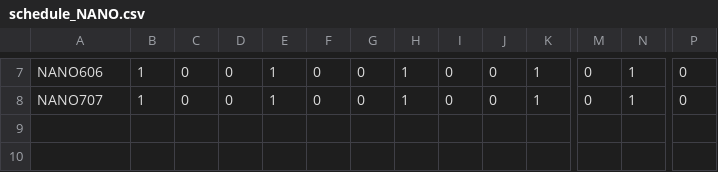
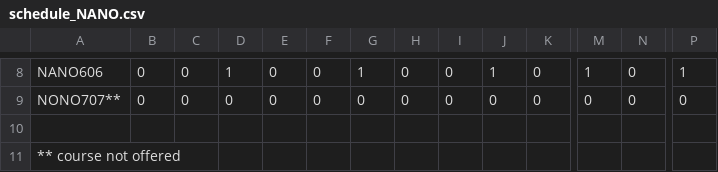
Before and after one commit to UW-CHE/meng-planner, a CSV file: schedules/schedule_NANO.csv, drawn as a sheet; only a part is shown, gaps mark what is left out; addresses are those after the commit; rows hold the shown columns only; the diff covers the shown part only; the diff names each change by its address in the sheet, - before the commit and + after, or states it on an @@ line.

```diff
--- a/schedules/schedule_NANO.csv
+++ b/schedules/schedule_NANO.csv
-B8:B9: 1
+B8:B9: 0
-D8: 0
+D8: 1
-E8:E9: 1
+E8:E9: 0
-G8: 0
+G8: 1
-H8:H9: 1
+H8:H9: 0
-J8: 0
+J8: 1
-K8:K9: 1
+K8:K9: 0
-M8: 0
+M8: 1
-N8:N9: 1
+N8:N9: 0
-P8: 0
+P8: 1
-A9: NANO707
+A9: NONO707**
+row 10: (empty)
+row 11: ** course not offered
```
Also changed, not shown: 1 added row and 27 edited cells elsewhere in this file, schedules/schedule_500.csv, schedules/schedule_HLTH.csv, 1 other file.
